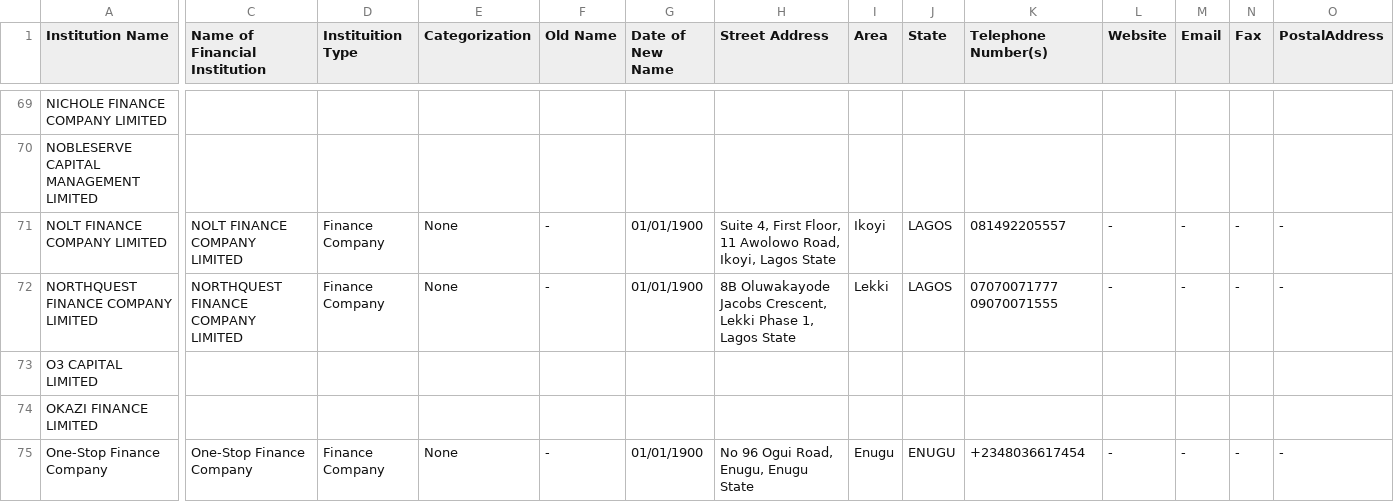
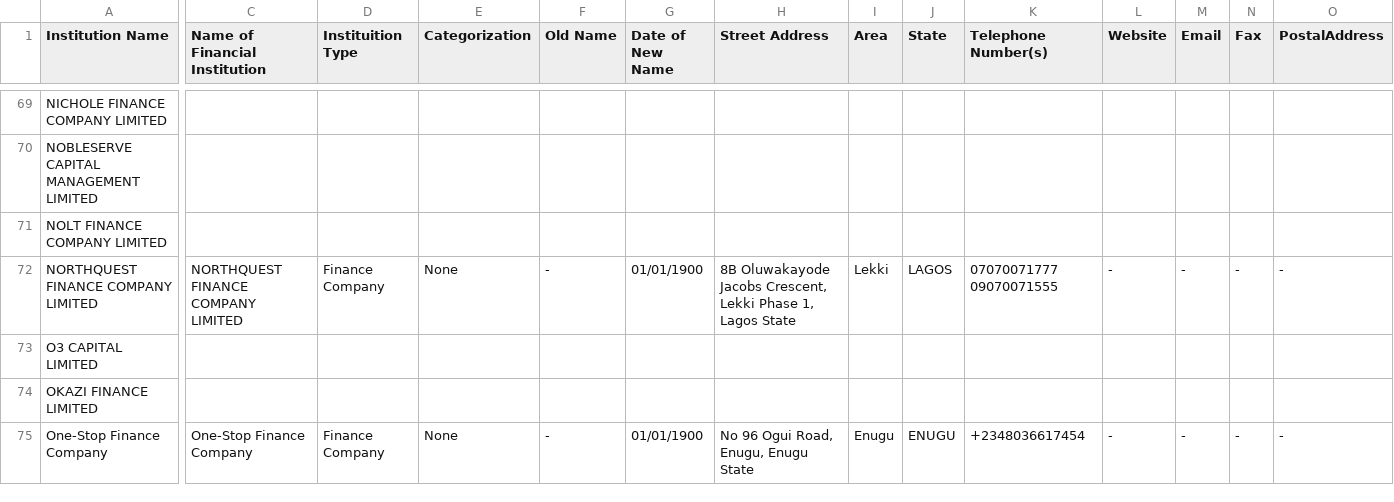
Before and after one commit to Justfja/cbn-financial-institutions, a CSV file: data/cbn_data/cbn_finance_companies.csv, drawn as a sheet; only a part is shown, gaps mark what is left out; the diff covers the shown part only; the diff names each change by its address in the sheet, - before the commit and + after, or states it on an @@ line.

```diff
--- a/data/cbn_data/cbn_finance_companies.csv
+++ b/data/cbn_data/cbn_finance_companies.csv
-C71 (Name of Financial Institution): NOLT FINANCE COMPANY LIMITED
+C71 (Name of Financial Institution): (empty)
-D71 (Instituition Type): Finance Company
+D71 (Instituition Type): (empty)
-E71 (Categorization): None
+E71 (Categorization): (empty)
-F71 (Old Name): -
+F71 (Old Name): (empty)
-G71 (Date of New Name): 01/01/1900
+G71 (Date of New Name): (empty)
-H71 (Street Address): Suite 4, First Floor, 11 Awolowo Road, Ikoyi, Lagos State
+H71 (Street Address): (empty)
-I71 (Area): Ikoyi
+I71 (Area): (empty)
-J71 (State): LAGOS
+J71 (State): (empty)
-K71 (Telephone Number(s)): 081492205557
+K71 (Telephone Number(s)): (empty)
-L71 (Website): -
+L71 (Website): (empty)
-M71 (Email): -
+M71 (Email): (empty)
-N71 (Fax): -
+N71 (Fax): (empty)
-O71 (PostalAddress): -
+O71 (PostalAddress): (empty)
```
Also changed, not shown: 4 edited cells elsewhere in this file, data/cbn_data/cbn_all_financial_institutions_latest.csv, data/cbn_data/cbn_micro-finance_banks.csv, 3 other files.
